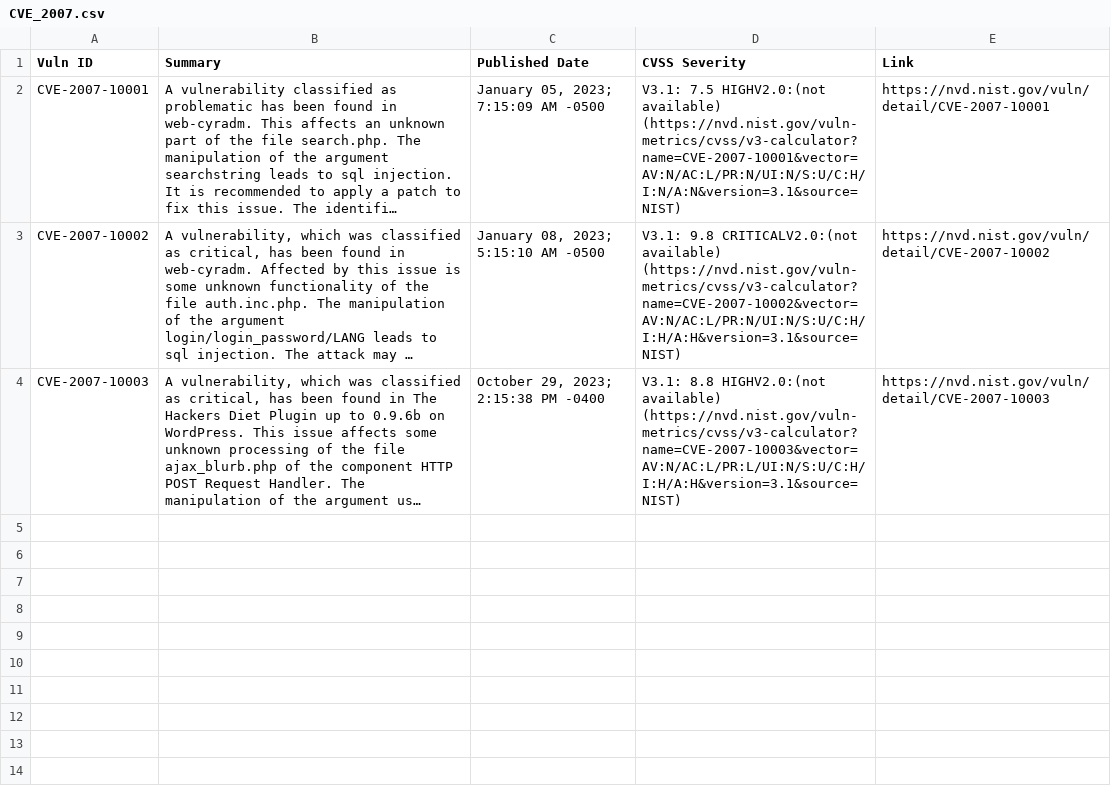
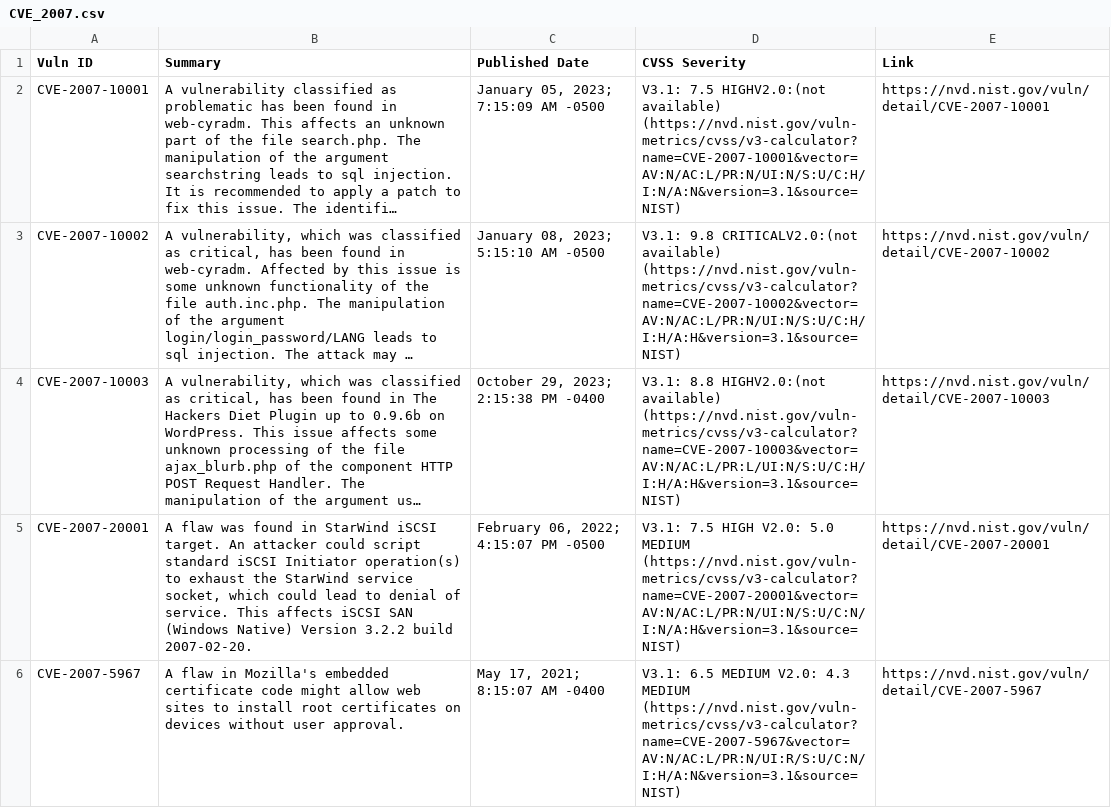
Before and after one commit to c2siorg/bug-connector, a CSV file: Data/NVD/CVE_2007.csv, drawn as a sheet; long unchanged cells end in …; the diff names each change by its address in the sheet, - before the commit and + after, or states it on an @@ line.

```diff
--- a/Data/NVD/CVE_2007.csv
+++ b/Data/NVD/CVE_2007.csv
+row 5: CVE-2007-20001 | A flaw was found in StarWind iSCSI target. An attacker could script standard iSCSI Initiator operation(s) to exhaust the StarWind service socket, which could lead to denial of service. This affects iSCSI SAN (Windows Native) Version 3.2.2 build 2007-02-20. | February 06, 2022; 4:15:07 PM -0500 | V3.1: 7.5 HIGH V2.0: 5.0 MEDIUM (https://nvd.nist.gov/vuln-metrics/cvss/v3-calculator?name=CVE-2007-20001&vector=AV:N/AC:L/PR:N/UI:N/S:U/C:N/I:N/A:H&version=3.1&source=NIST) | https://nvd.nist.gov/vuln/detail/CVE-2007-20001
+row 6: CVE-2007-5967 | A flaw in Mozilla's embedded certificate code might allow web sites to install root certificates on devices without user approval. | May 17, 2021; 8:15:07 AM -0400 | V3.1: 6.5 MEDIUM V2.0: 4.3 MEDIUM (https://nvd.nist.gov/vuln-metrics/cvss/v3-calculator?name=CVE-2007-5967&vector=AV:N/AC:L/PR:N/UI:R/S:U/C:N/I:H/A:N&version=3.1&source=NIST) | https://nvd.nist.gov/vuln/detail/CVE-2007-5967
```
Also changed, not shown: Data/NVD/CVE_2005.csv, Data/NVD/CVE_2008.csv, 16 other files.
